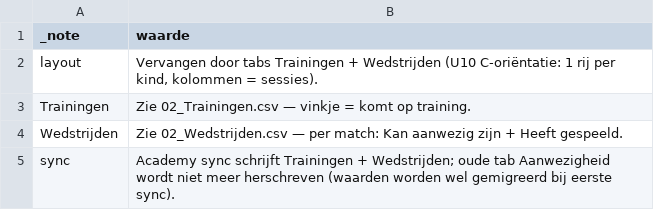
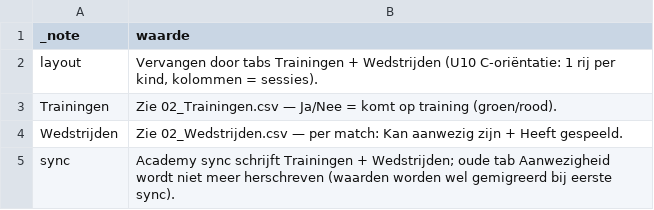
Before and after one commit to bartlens/leuven-bears-academy, a CSV file: sheet-templates/team-aanwezigheid/02_Aanwezigheid.csv, drawn as a sheet.

```diff
--- a/sheet-templates/team-aanwezigheid/02_Aanwezigheid.csv
+++ b/sheet-templates/team-aanwezigheid/02_Aanwezigheid.csv
@@ -2,3 +2,3 @@ _note,waarde
 layout,"Vervangen door tabs Trainingen + Wedstrijden (U10 C-oriëntatie: 1 rij per kind, kolommen = sessies)."
-Trainingen,"Zie 02_Trainingen.csv — vinkje = komt op training."
+Trainingen,"Zie 02_Trainingen.csv — Ja/Nee = komt op training (groen/rood)."
 Wedstrijden,"Zie 02_Wedstrijden.csv — per match: Kan aanwezig zijn + Heeft gespeeld."
```
Also changed, not shown: sheet-templates/team-aanwezigheid/00_Lees_mij.csv, sheet-templates/team-aanwezigheid/00_Uitleg.csv, 4 other files.
